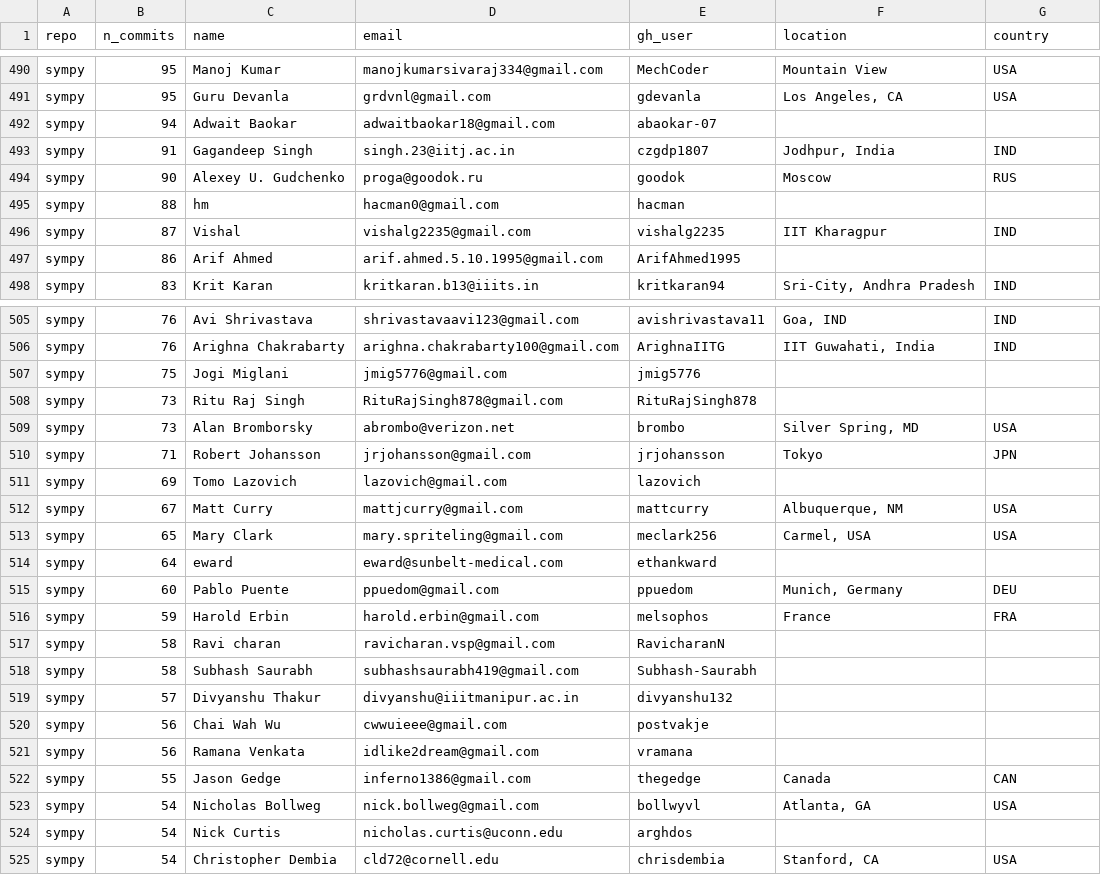
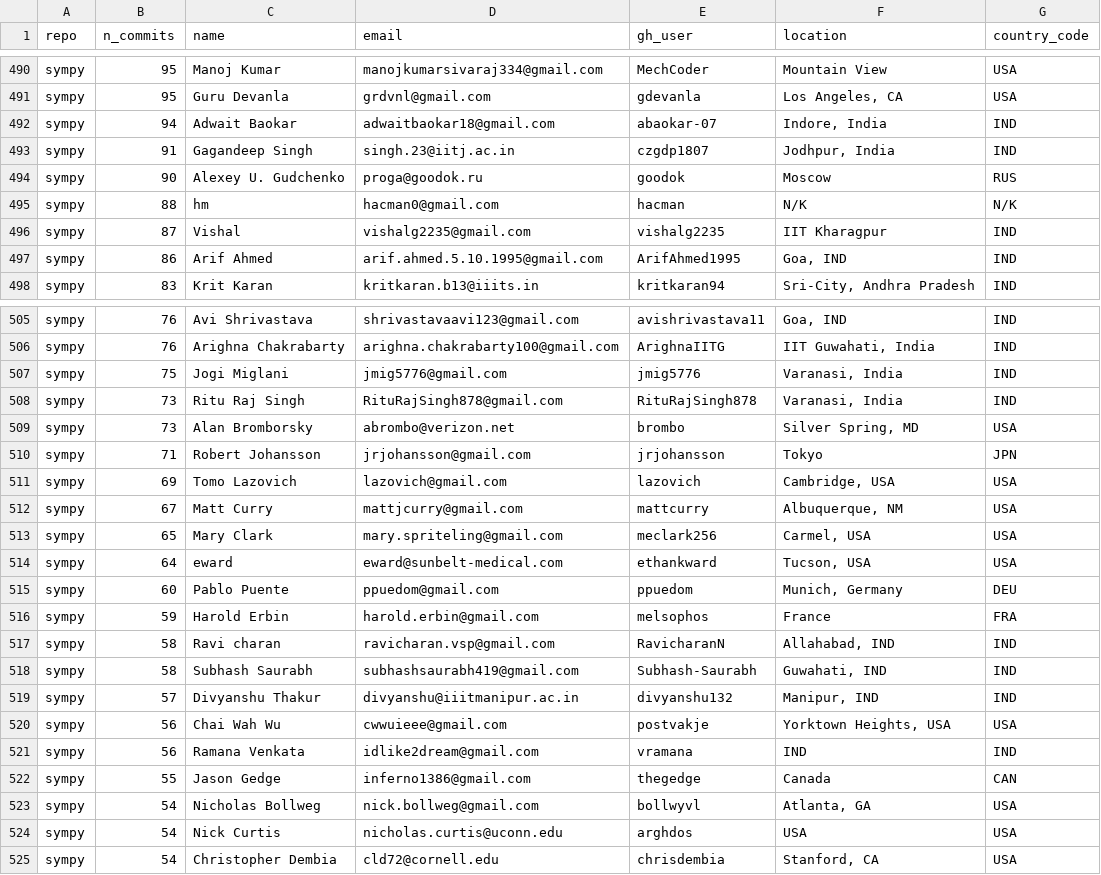
Before and after one commit to matthew-brett/github-places, a CSV file: users_locations.csv, drawn as a sheet; only a part is shown, gaps mark what is left out; the diff covers the shown part only.

Commit message:
First pass at real analysis
Here are the top 10 countries by numbers of commits, sorted by the
total number of commits per million people living in the country.

n_commits              country_name  population commits_per_million
     4607                   Finland        5.54          831.588448
    12533                    Canada       36.95          339.188092
     2676               Switzerland        8.54          313.348946
    80336  United States of America      326.77          245.848762
    10755                    France       65.23          164.878124
    13377                   Germany       82.29          162.559242
     5523            United Kingdom       66.57           82.965300
     3742                     Japan      127.19           29.420552
     3572        Russian Federation      143.96           24.812448
     5214                     India     1354.05            3.850670

```diff
--- a/users_locations.csv
+++ b/users_locations.csv
@@ -1 +1 @@
-repo,n_commits,name,email,gh_user,location,country
+repo,n_commits,name,email,gh_user,location,country_code
@@ -491,8 +491,8 @@ sympy,95,Manoj Kumar,manojkumarsivaraj334@gmail.com,MechCoder,Mountain View,USA
 sympy,95,Guru Devanla,grdvnl@gmail.com,gdevanla,"Los Angeles, CA",USA
-sympy,94,Adwait Baokar,adwaitbaokar18@gmail.com,abaokar-07,,
+sympy,94,Adwait Baokar,adwaitbaokar18@gmail.com,abaokar-07,"Indore, India",IND
 sympy,91,Gagandeep Singh,singh.23@iitj.ac.in,czgdp1807,"Jodhpur, India",IND
 sympy,90,Alexey U. Gudchenko,proga@goodok.ru,goodok,Moscow,RUS
-sympy,88,hm,hacman0@gmail.com,hacman,,
+sympy,88,hm,hacman0@gmail.com,hacman,N/K,N/K
 sympy,87,Vishal,vishalg2235@gmail.com,vishalg2235,IIT Kharagpur,IND
-sympy,86,Arif Ahmed,arif.ahmed.5.10.1995@gmail.com,ArifAhmed1995,,
+sympy,86,Arif Ahmed,arif.ahmed.5.10.1995@gmail.com,ArifAhmed1995,"Goa, IND",IND
 sympy,83,Krit Karan,kritkaran.b13@iiits.in,kritkaran94,"Sri-City, Andhra Pradesh",IND
@@ -506,20 +506,20 @@ sympy,76,Avi Shrivastava,shrivastavaavi123@gmail.com,avishrivastava11,"Goa, IND"
 sympy,76,Arighna Chakrabarty,arighna.chakrabarty100@gmail.com,ArighnaIITG,"IIT Guwahati, India",IND
-sympy,75,Jogi Miglani,jmig5776@gmail.com,jmig5776,,
-sympy,73,Ritu Raj Singh,RituRajSingh878@gmail.com,RituRajSingh878,,
+sympy,75,Jogi Miglani,jmig5776@gmail.com,jmig5776,"Varanasi, India",IND
+sympy,73,Ritu Raj Singh,RituRajSingh878@gmail.com,RituRajSingh878,"Varanasi, India",IND
 sympy,73,Alan Bromborsky,abrombo@verizon.net,brombo,"Silver Spring, MD",USA
 sympy,71,Robert Johansson,jrjohansson@gmail.com,jrjohansson,Tokyo,JPN
-sympy,69,Tomo Lazovich,lazovich@gmail.com,lazovich,,
+sympy,69,Tomo Lazovich,lazovich@gmail.com,lazovich,"Cambridge, USA",USA
 sympy,67,Matt Curry,mattjcurry@gmail.com,mattcurry,"Albuquerque, NM",USA
 sympy,65,Mary Clark,mary.spriteling@gmail.com,meclark256,"Carmel, USA",USA
-sympy,64,eward,eward@sunbelt-medical.com,ethankward,,
+sympy,64,eward,eward@sunbelt-medical.com,ethankward,"Tucson, USA",USA
 sympy,60,Pablo Puente,ppuedom@gmail.com,ppuedom,"Munich, Germany",DEU
 sympy,59,Harold Erbin,harold.erbin@gmail.com,melsophos,France,FRA
-sympy,58,Ravi charan,ravicharan.vsp@gmail.com,RavicharanN,,
-sympy,58,Subhash Saurabh,subhashsaurabh419@gmail.com,Subhash-Saurabh,,
-sympy,57,Divyanshu Thakur,divyanshu@iiitmanipur.ac.in,divyanshu132,,
-sympy,56,Chai Wah Wu,cwwuieee@gmail.com,postvakje,,
-sympy,56,Ramana Venkata,idlike2dream@gmail.com,vramana,,
+sympy,58,Ravi charan,ravicharan.vsp@gmail.com,RavicharanN,"Allahabad, IND",IND
+sympy,58,Subhash Saurabh,subhashsaurabh419@gmail.com,Subhash-Saurabh,"Guwahati, IND",IND
+sympy,57,Divyanshu Thakur,divyanshu@iiitmanipur.ac.in,divyanshu132,"Manipur, IND",IND
+sympy,56,Chai Wah Wu,cwwuieee@gmail.com,postvakje,"Yorktown Heights, USA",USA
+sympy,56,Ramana Venkata,idlike2dream@gmail.com,vramana,IND,IND
 sympy,55,Jason Gedge,inferno1386@gmail.com,thegedge,Canada,CAN
 sympy,54,Nicholas Bollweg,nick.bollweg@gmail.com,bollwyvl,"Atlanta, GA",USA
-sympy,54,Nick Curtis,nicholas.curtis@uconn.edu,arghdos,,
+sympy,54,Nick Curtis,nicholas.curtis@uconn.edu,arghdos,USA,USA
 sympy,54,Christopher Dembia,cld72@cornell.edu,chrisdembia,"Stanford, CA",USA
```
Also changed, not shown: 21 edited cells elsewhere in this file, 5 other files.
